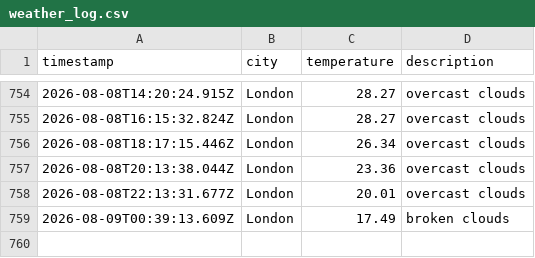
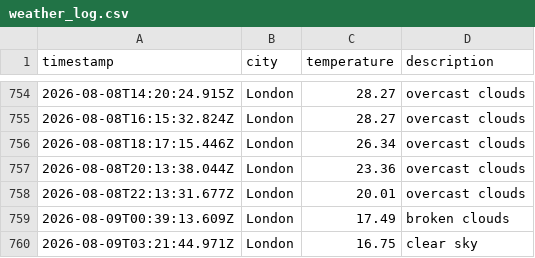
Before and after one commit to ellajgs/weather-pipeline, a CSV file: data/weather_log.csv, drawn as a sheet; only a part is shown, gaps mark what is left out; the diff names each change by its address in the sheet, - before the commit and + after, or states it on an @@ line.

```diff
--- a/data/weather_log.csv
+++ b/data/weather_log.csv
+row 760: 2026-08-09T03:21:44.971Z | London | 16.75 | clear sky
```
Also changed, not shown: 1 other file.
